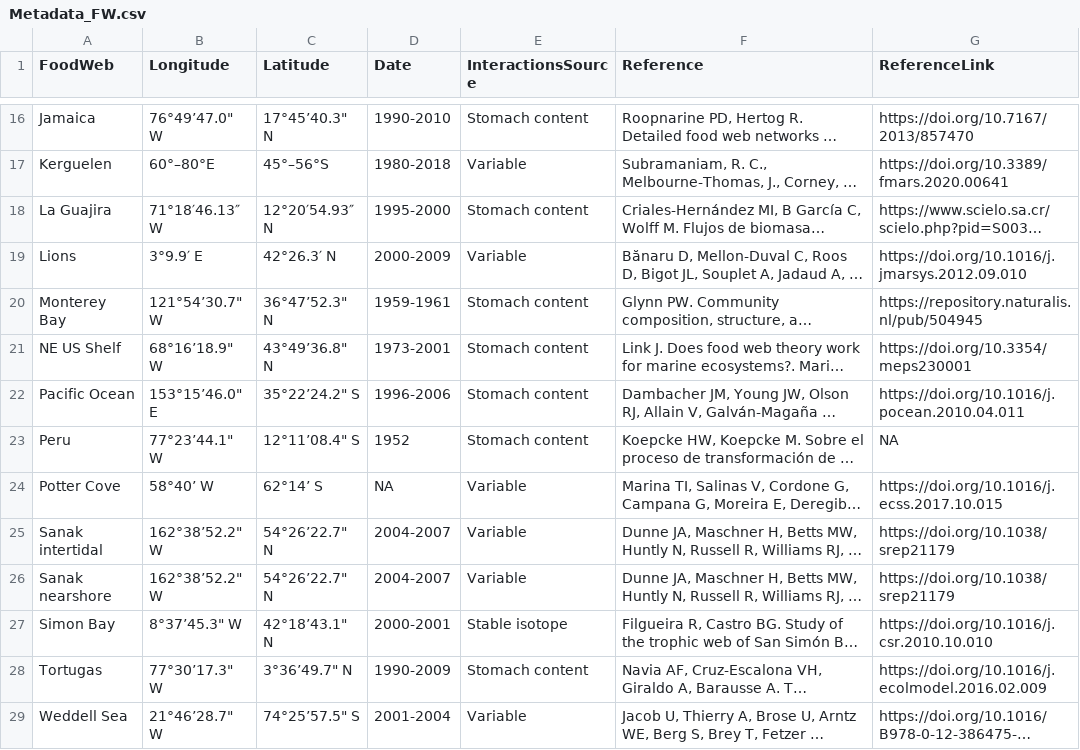
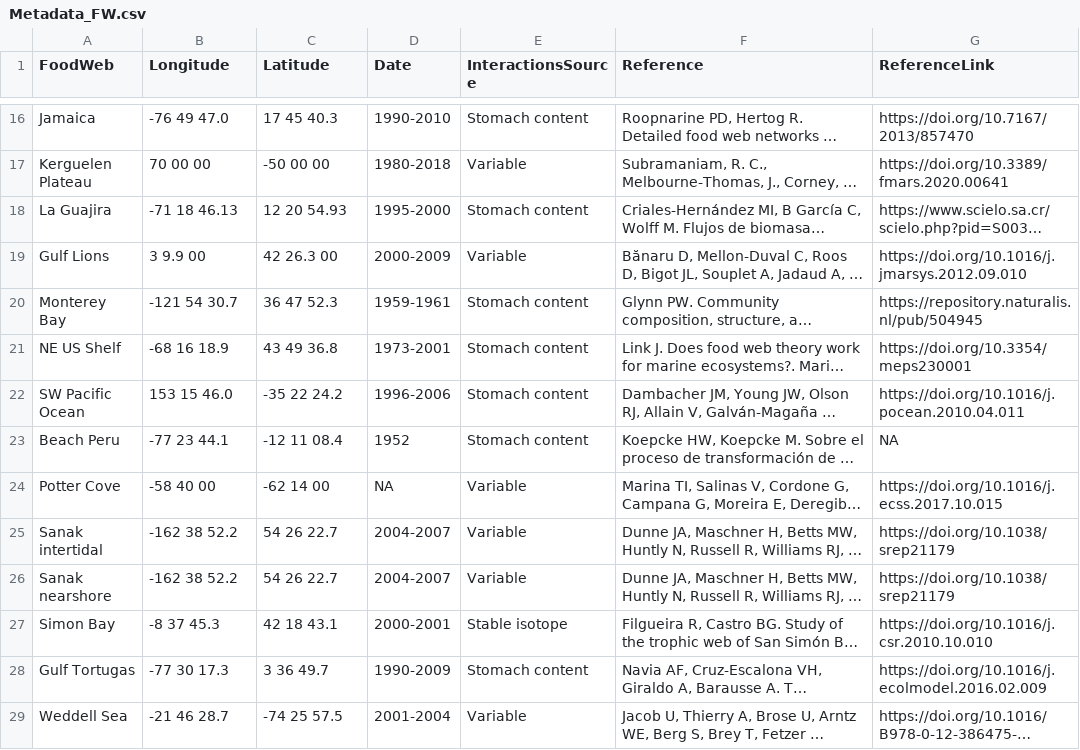
Before and after one commit to angela-h-chen/MarineFoodWeb, a CSV file: Data/Metadata_FW.csv, drawn as a sheet; only a part is shown, gaps mark what is left out; long unchanged cells end in …; the diff covers the shown part only; the diff names each change by its address in the sheet, - before the commit and + after, or states it on an @@ line.

Commit message:
Latitude & longitude wrangling

```diff
--- a/Data/Metadata_FW.csv
+++ b/Data/Metadata_FW.csv
-B16 (Longitude): 76°49’47.0" W
+B16 (Longitude): -76 49 47.0
-C16 (Latitude): 17°45’40.3" N
+C16 (Latitude): 17 45 40.3
-A17 (FoodWeb): Kerguelen
+A17 (FoodWeb): Kerguelen Plateau
-B17 (Longitude): 60°–80°E
+B17 (Longitude): 70 00 00
-C17 (Latitude): 45°–56°S
+C17 (Latitude): -50 00 00
-B18 (Longitude): 71°18′46.13″ W
+B18 (Longitude): -71 18 46.13
-C18 (Latitude): 12°20′54.93″ N
+C18 (Latitude): 12 20 54.93
-A19 (FoodWeb): Lions
+A19 (FoodWeb): Gulf Lions
-B19 (Longitude): 3°9.9′ E
+B19 (Longitude): 3 9.9 00
-C19 (Latitude): 42°26.3′ N
+C19 (Latitude): 42 26.3 00
-B20 (Longitude): 121°54’30.7" W
+B20 (Longitude): -121 54 30.7
-C20 (Latitude): 36°47’52.3" N
+C20 (Latitude): 36 47 52.3
-B21 (Longitude): 68°16’18.9" W
+B21 (Longitude): -68 16 18.9
-C21 (Latitude): 43°49’36.8" N
+C21 (Latitude): 43 49 36.8
-A22 (FoodWeb): Pacific Ocean
+A22 (FoodWeb): SW Pacific Ocean
-B22 (Longitude): 153°15’46.0" E
+B22 (Longitude): 153 15 46.0
-C22 (Latitude): 35°22’24.2" S
+C22 (Latitude): -35 22 24.2
-A23 (FoodWeb): Peru
+A23 (FoodWeb): Beach Peru
-B23 (Longitude): 77°23’44.1" W
+B23 (Longitude): -77 23 44.1
-C23 (Latitude): 12°11’08.4" S
+C23 (Latitude): -12 11 08.4
-B24 (Longitude): 58°40’ W
+B24 (Longitude): -58 40 00
-C24 (Latitude): 62°14’ S
+C24 (Latitude): -62 14 00
-B25:B26 (Longitude): 162°38’52.2" W
+B25:B26 (Longitude): -162 38 52.2
-C25:C26 (Latitude): 54°26’22.7" N
+C25:C26 (Latitude): 54 26 22.7
-B27 (Longitude): 8°37’45.3" W
+B27 (Longitude): -8 37 45.3
-C27 (Latitude): 42°18’43.1" N
+C27 (Latitude): 42 18 43.1
-A28 (FoodWeb): Tortugas
+A28 (FoodWeb): Gulf Tortugas
-B28 (Longitude): 77°30’17.3" W
+B28 (Longitude): -77 30 17.3
-C28 (Latitude): 3°36’49.7" N
+C28 (Latitude): 3 36 49.7
-B29 (Longitude): 21°46’28.7" W
+B29 (Longitude): -21 46 28.7
-C29 (Latitude): 74°25’57.5" S
+C29 (Latitude): -74 25 57.5
```
Also changed, not shown: 32 edited cells elsewhere in this file.
